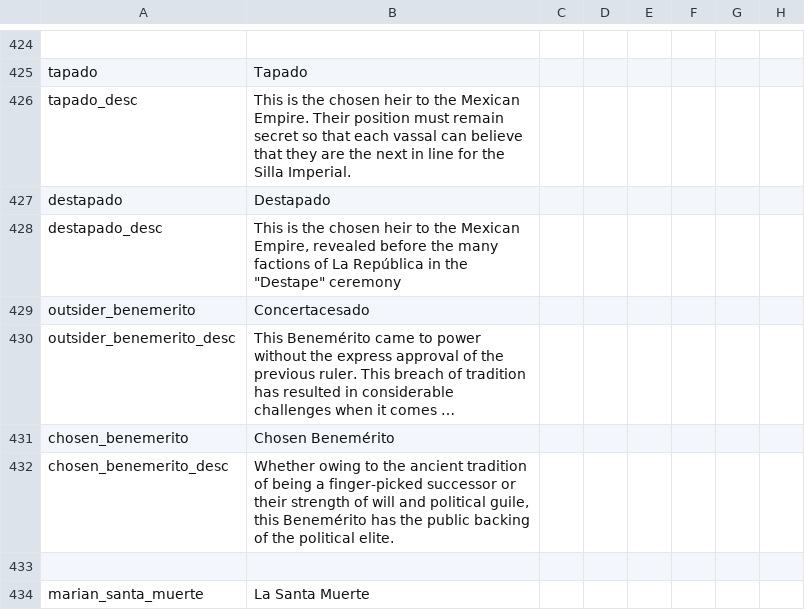
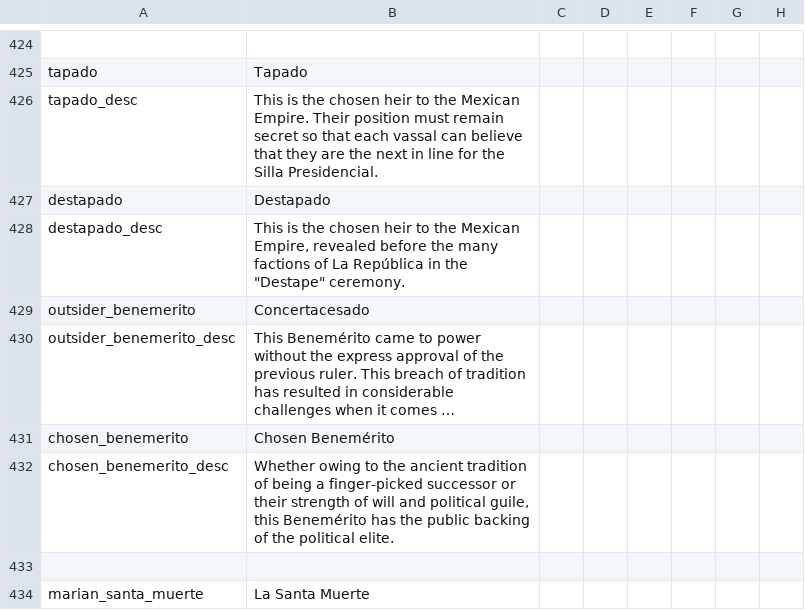
Before and after one commit to MrBadaniel/Aguila-o-Sol, a CSV file: localisation/00_AFTERMEX.csv, drawn as a sheet; only a part is shown, gaps mark what is left out; long unchanged cells end in …; the diff names each change by its address in the sheet, - before the commit and + after, or states it on an @@ line.

```diff
--- a/localisation/00_AFTERMEX.csv
+++ b/localisation/00_AFTERMEX.csv
-B426: …the Silla Imperial.
+B426: …the Silla Presidencial.
-B428: …the "Destape" ceremony
+B428: …the "Destape" ceremony.
```
Also changed, not shown: localisation/00_aftermex_events.csv, 6 other files.
